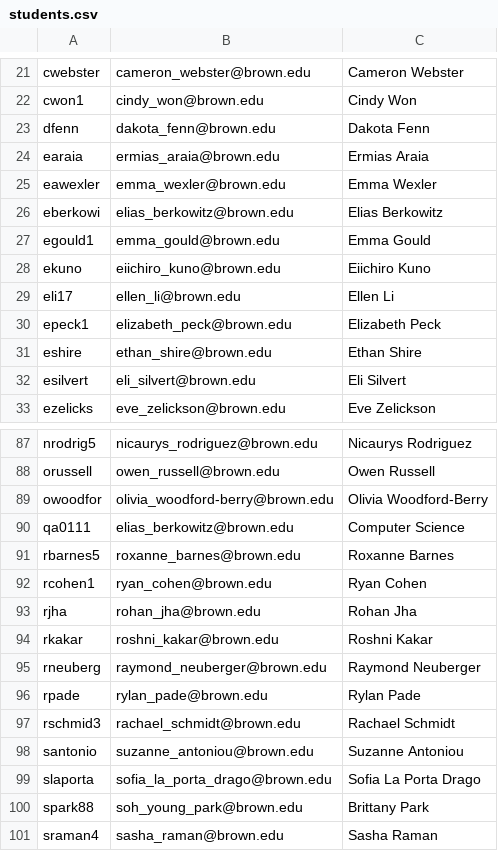
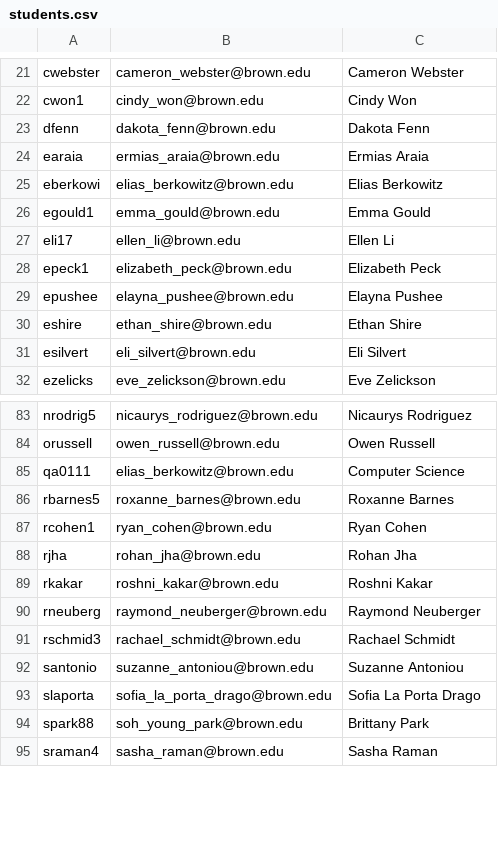
Before and after one commit to berkowitze/cs-course, a CSV file: hta/groups/students.csv, drawn as a sheet; only a part is shown, gaps mark what is left out; removed rows and columns are numbered as before the commit, all else as after; the diff covers the shown part only; the diff names each change by its address in the sheet, - before the commit and + after, or states it on an @@ line.

```diff
--- a/hta/groups/students.csv
+++ b/hta/groups/students.csv
-row 25: eawexler | emma_wexler@brown.edu | Emma Wexler
-row 28: ekuno | eiichiro_kuno@brown.edu | Eiichiro Kuno
+row 29: epushee | elayna_pushee@brown.edu | Elayna Pushee
-row 89: owoodfor | olivia_woodford-berry@brown.edu | Olivia Woodford-Berry
-row 96: rpade | rylan_pade@brown.edu | Rylan Pade
```
Also changed, not shown: 13 added rows and 15 removed rows elsewhere in this file, 4 other files.
